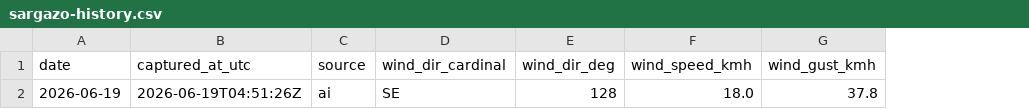
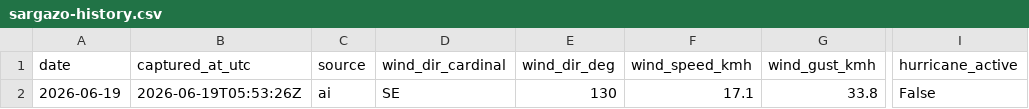
Before and after one commit to Ezzeorazi/rivera-maya-pass, a CSV file: scripts/sargazo/sargazo-history.csv, drawn as a sheet; only a part is shown, gaps mark what is left out; the diff names each change by its address in the sheet, - before the commit and + after, or states it on an @@ line.

Commit message:
chore: actualiza reporte de sargazo 2026-06-19

```diff
--- a/scripts/sargazo/sargazo-history.csv
+++ b/scripts/sargazo/sargazo-history.csv
+column I (hurricane_active), row 2: False
-B2 (captured_at_utc): 2026-06-19T04:51:26Z
+B2 (captured_at_utc): 2026-06-19T05:53:26Z
-E2 (wind_dir_deg): 128
+E2 (wind_dir_deg): 130
-F2 (wind_speed_kmh): 18.0
+F2 (wind_speed_kmh): 17.1
-G2 (wind_gust_kmh): 37.8
+G2 (wind_gust_kmh): 33.8
```
Also changed, not shown: 1 other file.
